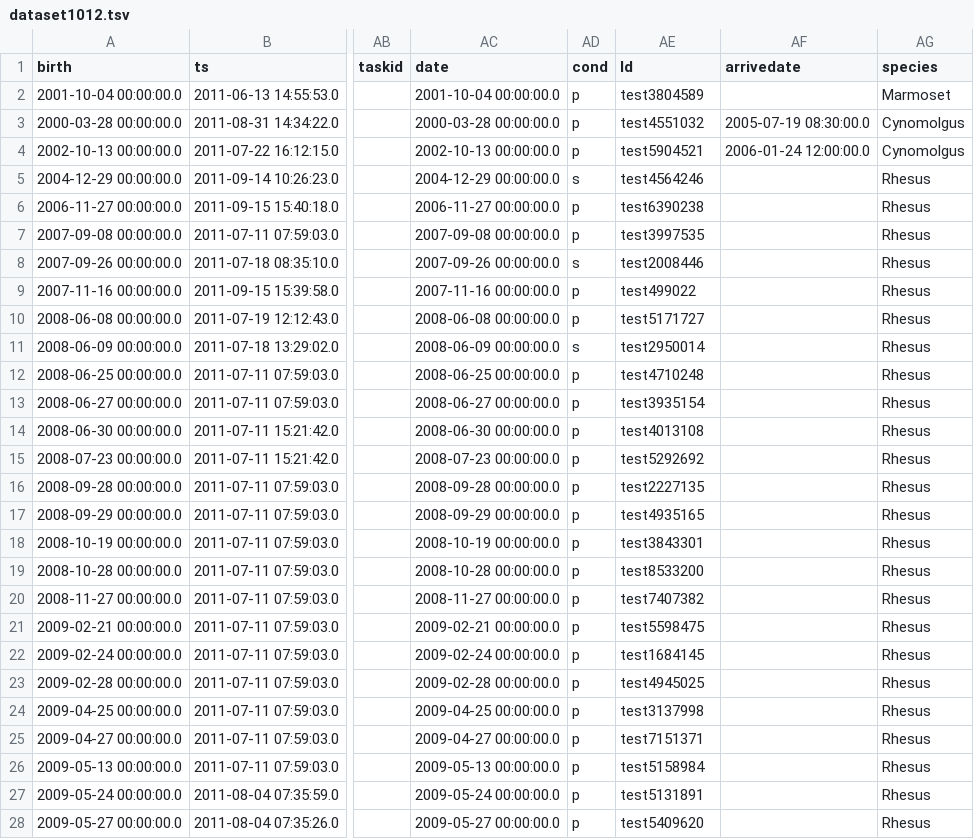
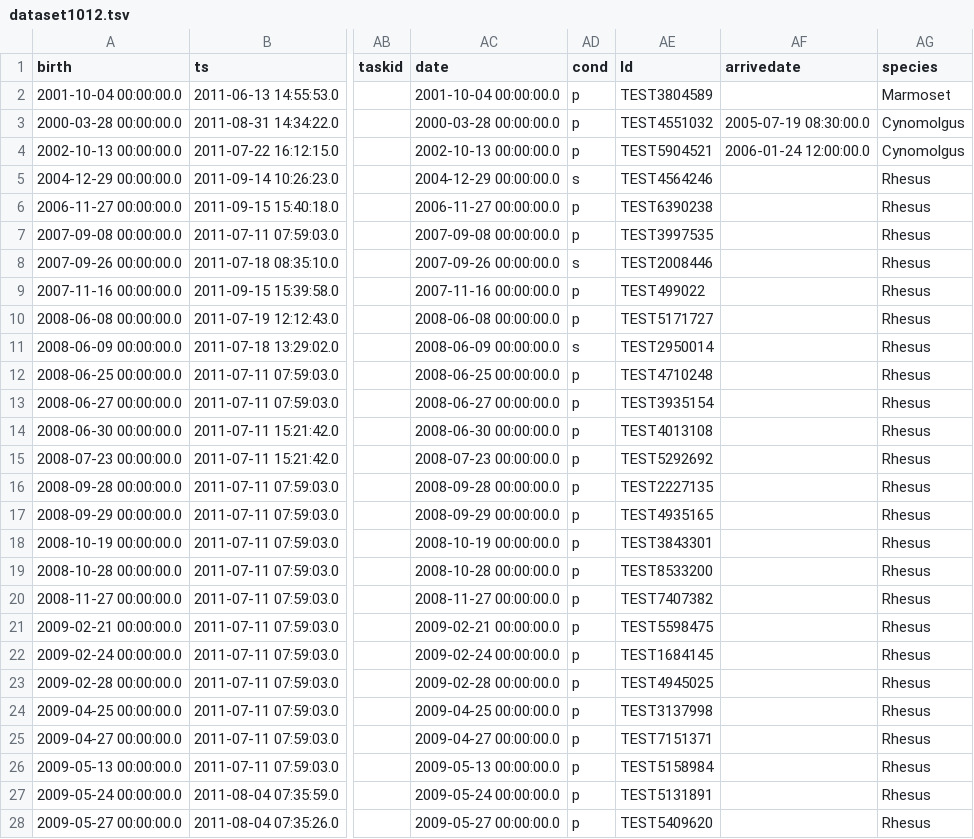
Before and after one commit to LabKey/snprcEHRModules, a TSV file: snprc_ehr/resources/referenceStudy/datasets/dataset1012.tsv, drawn as a sheet; only a part is shown, gaps mark what is left out; the diff covers the shown part only; the diff names each change by its address in the sheet, - before the commit and + after, or states it on an @@ line.

```diff
--- a/snprc_ehr/resources/referenceStudy/datasets/dataset1012.tsv
+++ b/snprc_ehr/resources/referenceStudy/datasets/dataset1012.tsv
-AE2 (Id): test3804589
+AE2 (Id): TEST3804589
-AE3 (Id): test4551032
+AE3 (Id): TEST4551032
-AE4 (Id): test5904521
+AE4 (Id): TEST5904521
-AE5 (Id): test4564246
+AE5 (Id): TEST4564246
-AE6 (Id): test6390238
+AE6 (Id): TEST6390238
-AE7 (Id): test3997535
+AE7 (Id): TEST3997535
-AE8 (Id): test2008446
+AE8 (Id): TEST2008446
-AE9 (Id): test499022
+AE9 (Id): TEST499022
-AE10 (Id): test5171727
+AE10 (Id): TEST5171727
-AE11 (Id): test2950014
+AE11 (Id): TEST2950014
-AE12 (Id): test4710248
+AE12 (Id): TEST4710248
-AE13 (Id): test3935154
+AE13 (Id): TEST3935154
-AE14 (Id): test4013108
+AE14 (Id): TEST4013108
-AE15 (Id): test5292692
+AE15 (Id): TEST5292692
-AE16 (Id): test2227135
+AE16 (Id): TEST2227135
-AE17 (Id): test4935165
+AE17 (Id): TEST4935165
-AE18 (Id): test3843301
+AE18 (Id): TEST3843301
-AE19 (Id): test8533200
+AE19 (Id): TEST8533200
-AE20 (Id): test7407382
+AE20 (Id): TEST7407382
-AE21 (Id): test5598475
+AE21 (Id): TEST5598475
-AE22 (Id): test1684145
+AE22 (Id): TEST1684145
-AE23 (Id): test4945025
+AE23 (Id): TEST4945025
-AE24 (Id): test3137998
+AE24 (Id): TEST3137998
-AE25 (Id): test7151371
+AE25 (Id): TEST7151371
-AE26 (Id): test5158984
+AE26 (Id): TEST5158984
-AE27 (Id): test5131891
+AE27 (Id): TEST5131891
-AE28 (Id): test5409620
+AE28 (Id): TEST5409620
```
Also changed, not shown: 17 edited cells elsewhere in this file, snprc_ehr/resources/referenceStudy/datasets/dataset1001.tsv, snprc_ehr/resources/referenceStudy/datasets/dataset1002.tsv, 18 other files.
